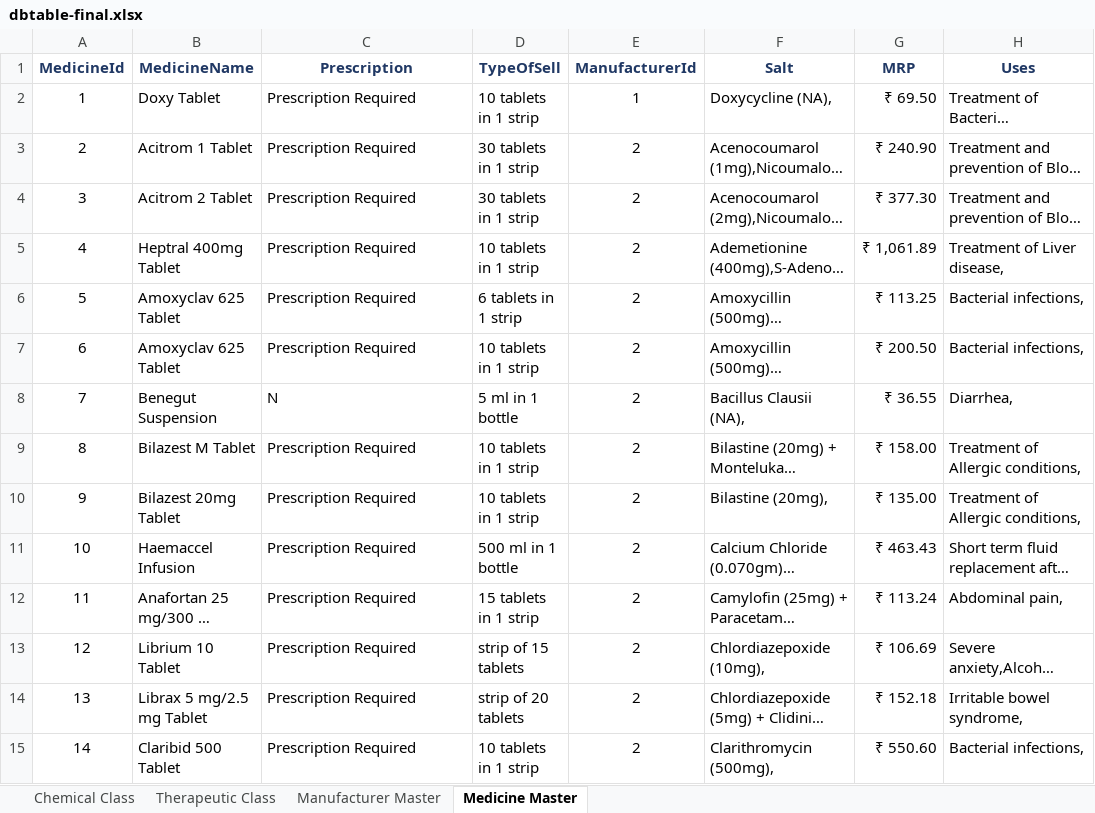
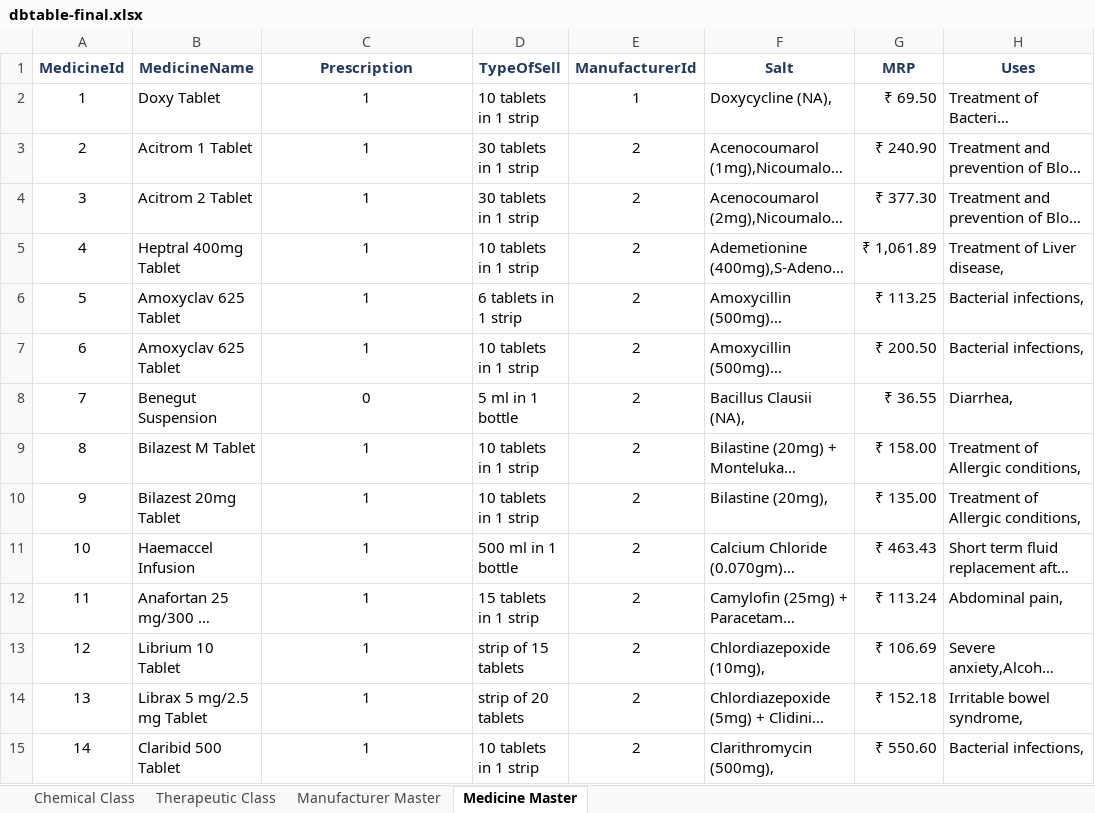
Before and after one commit to mdadeeljawaid/Pharmacy, an Excel workbook: DOCUMENTS/dbtable-final.xlsx, sheet Medicine Master, drawn as a sheet; only a part is shown; long unchanged cells end in …; values as stored, in another font and other column widths than the file's, no borders; the diff covers the shown part only; the diff names each change by its address in the sheet, - before the commit and + after, or states it on an @@ line.

```diff
--- a/DOCUMENTS/dbtable-final.xlsx (sheet Medicine Master)
+++ b/DOCUMENTS/dbtable-final.xlsx (sheet Medicine Master)
-C2:C7 (Prescription): Prescription Required
+C2:C7 (Prescription): 1
-C2:C15 alignment: left
+C2:C15 alignment: center
-C8 (Prescription): N
+C8 (Prescription): 0
-C9:C15 (Prescription): Prescription Required
+C9:C15 (Prescription): 1
```
Also changed, not shown: 1158 edited cells and cell formats elsewhere in this sheet, 1 other file.
